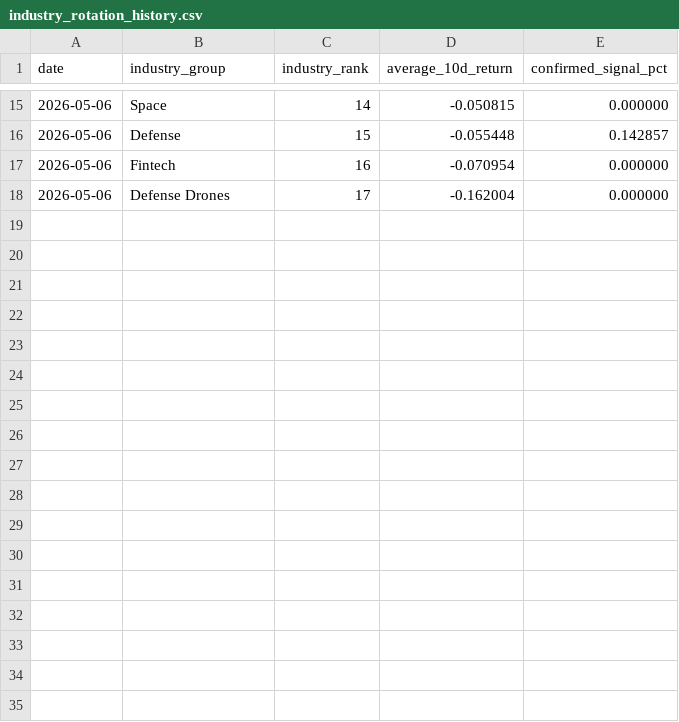
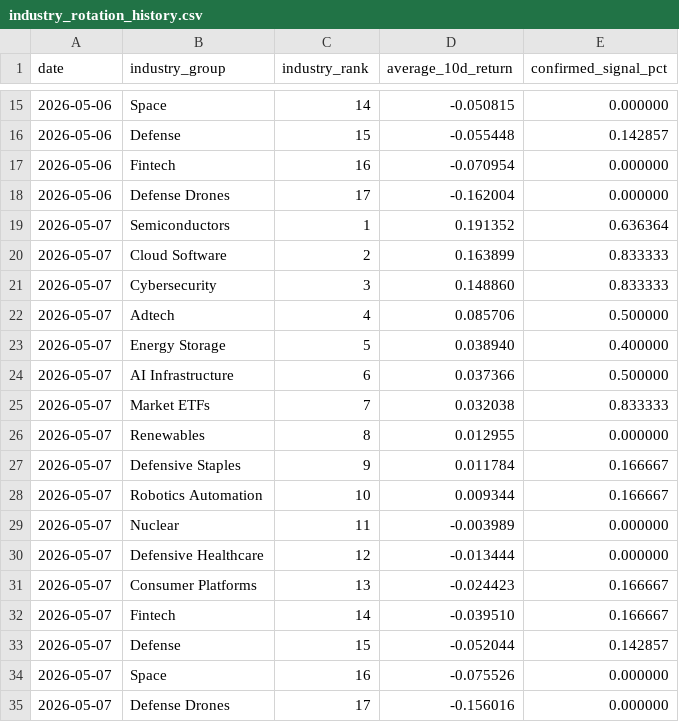
Before and after one commit to Dokal5/market-regime-monitor, a CSV file: outputs/history/industry_rotation_history.csv, drawn as a sheet; only a part is shown, gaps mark what is left out; the diff names each change by its address in the sheet, - before the commit and + after, or states it on an @@ line.

```diff
--- a/outputs/history/industry_rotation_history.csv
+++ b/outputs/history/industry_rotation_history.csv
+row 19: 2026-05-07 | Semiconductors | 1 | 0.191352 | 0.636364
+row 20: 2026-05-07 | Cloud Software | 2 | 0.163899 | 0.833333
+row 21: 2026-05-07 | Cybersecurity | 3 | 0.148860 | 0.833333
+row 22: 2026-05-07 | Adtech | 4 | 0.085706 | 0.500000
+row 23: 2026-05-07 | Energy Storage | 5 | 0.038940 | 0.400000
+row 24: 2026-05-07 | AI Infrastructure | 6 | 0.037366 | 0.500000
+row 25: 2026-05-07 | Market ETFs | 7 | 0.032038 | 0.833333
+row 26: 2026-05-07 | Renewables | 8 | 0.012955 | 0.000000
+row 27: 2026-05-07 | Defensive Staples | 9 | 0.011784 | 0.166667
+row 28: 2026-05-07 | Robotics Automation | 10 | 0.009344 | 0.166667
+row 29: 2026-05-07 | Nuclear | 11 | -0.003989 | 0.000000
+row 30: 2026-05-07 | Defensive Healthcare | 12 | -0.013444 | 0.000000
+row 31: 2026-05-07 | Consumer Platforms | 13 | -0.024423 | 0.166667
+row 32: 2026-05-07 | Fintech | 14 | -0.039510 | 0.166667
+row 33: 2026-05-07 | Defense | 15 | -0.052044 | 0.142857
+row 34: 2026-05-07 | Space | 16 | -0.075526 | 0.000000
+row 35: 2026-05-07 | Defense Drones | 17 | -0.156016 | 0.000000
```
Also changed, not shown: 3 other files.
